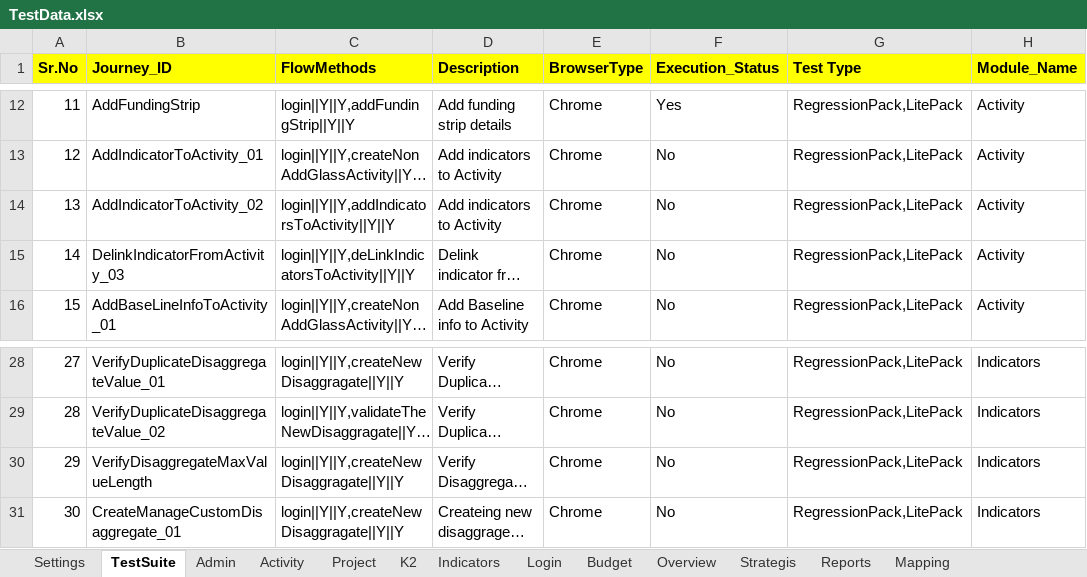
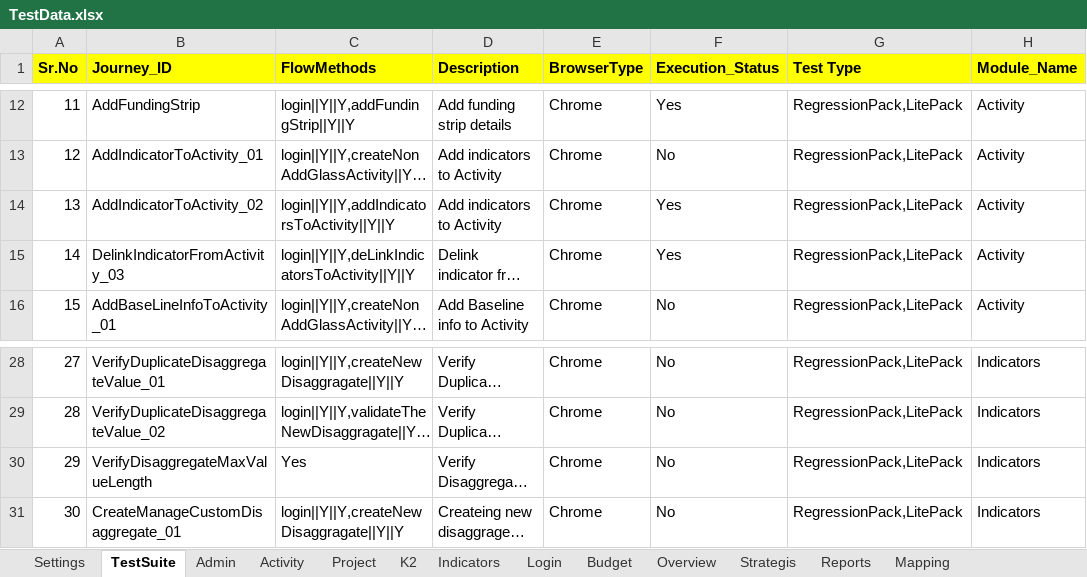
Before and after one commit to usaidtest3/LatestDis, an Excel workbook: TestData.xlsx, sheet TestSuite, drawn as a sheet; only a part is shown, gaps mark what is left out; long unchanged cells end in …; values as stored, in another font and other column widths than the file's, no borders; the diff names each change by its address in the sheet, - before the commit and + after, or states it on an @@ line.

Commit message:
Added  12 and 13 test cases

```diff
--- a/TestData.xlsx (sheet TestSuite)
+++ b/TestData.xlsx (sheet TestSuite)
-F14:F15 (Execution_Status): No
+F14:F15 (Execution_Status): Yes
-C30 (FlowMethods): login||Y||Y,createNewDisaggragate||Y||Y
+C30 (FlowMethods): Yes
```
Also changed, not shown: sheet Activity, formulas that keep their value, 3 other files.
